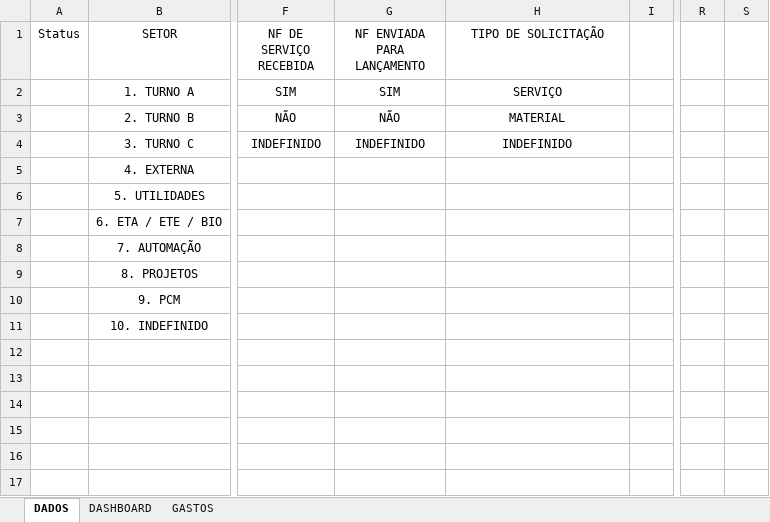
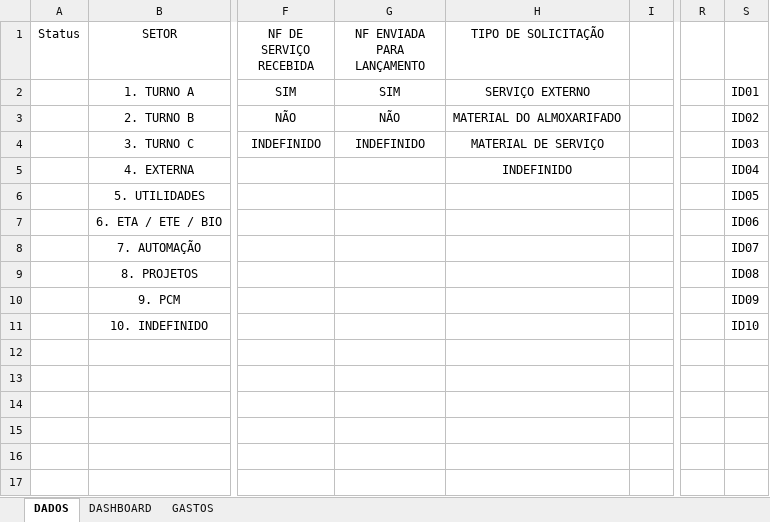
Before and after one commit to zeluzjunior/pcmauro, an Excel workbook: 9. PCM - Previsão de Gastos 2025 e 2026.xlsm, sheet DADOS, drawn as a sheet; only a part is shown, gaps mark what is left out; values as stored, in another font and other column widths than the file's, no borders; charts and pictures not drawn; the diff names each change by its address in the sheet, - before the commit and + after, or states it on an @@ line.

```diff
--- a/9. PCM - Previsão de Gastos 2025 e 2026.xlsm (sheet DADOS)
+++ b/9. PCM - Previsão de Gastos 2025 e 2026.xlsm (sheet DADOS)
-H2 (TIPO DE SOLICITAÇÃO): SERVIÇO
+H2 (TIPO DE SOLICITAÇÃO): SERVIÇO EXTERNO
-S2: (empty)
+S2: ID01
-H3 (TIPO DE SOLICITAÇÃO): MATERIAL
+H3 (TIPO DE SOLICITAÇÃO): MATERIAL DO ALMOXARIFADO
-S3: (empty)
+S3: ID02
-H4 (TIPO DE SOLICITAÇÃO): INDEFINIDO
+H4 (TIPO DE SOLICITAÇÃO): MATERIAL DE SERVIÇO
-S4: (empty)
+S4: ID03
-H5 (TIPO DE SOLICITAÇÃO): (empty)
+H5 (TIPO DE SOLICITAÇÃO): INDEFINIDO
-S5: (empty)
+S5: ID04
-S6: (empty)
+S6: ID05
-S7: (empty)
+S7: ID06
-S8: (empty)
+S8: ID07
-S9: (empty)
+S9: ID08
-S10: (empty)
+S10: ID09
-S11: (empty)
+S11: ID10
```
Also changed, not shown: sheet GASTOS, charts or pictures, 26 other files.
